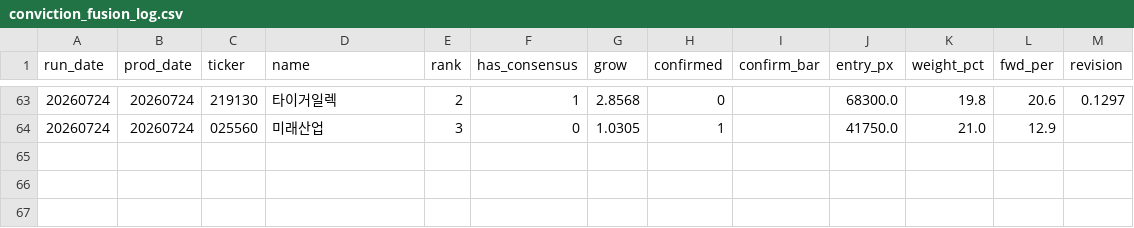
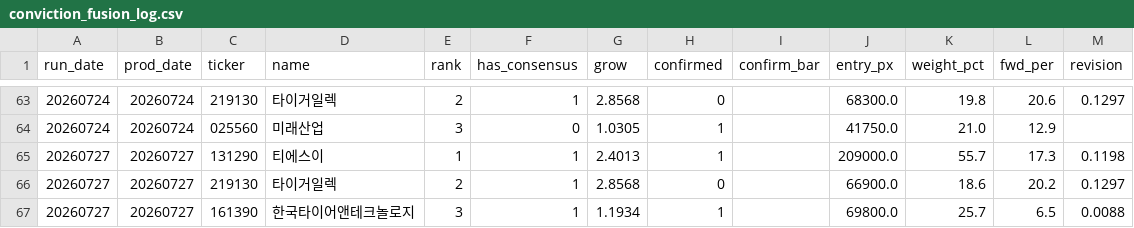
Before and after one commit to VolumeQuant/quant_py-main, a CSV file: kr_eps_momentum/conviction_fusion_log.csv, drawn as a sheet; only a part is shown, gaps mark what is left out; the diff names each change by its address in the sheet, - before the commit and + after, or states it on an @@ line.

```diff
--- a/kr_eps_momentum/conviction_fusion_log.csv
+++ b/kr_eps_momentum/conviction_fusion_log.csv
+row 65: 20260727 | 20260727 | 131290 | 티에스이 | 1 | 1 | 2.4013 | 1 |  | 209000.0 | 55.7 | 17.3 | 0.1198
+row 66: 20260727 | 20260727 | 219130 | 타이거일렉 | 2 | 1 | 2.8568 | 0 |  | 66900.0 | 18.6 | 20.2 | 0.1297
+row 67: 20260727 | 20260727 | 161390 | 한국타이어앤테크놀로지 | 3 | 1 | 1.1934 | 1 |  | 69800.0 | 25.7 | 6.5 | 0.0088
```
Also changed, not shown: 5 other files.
